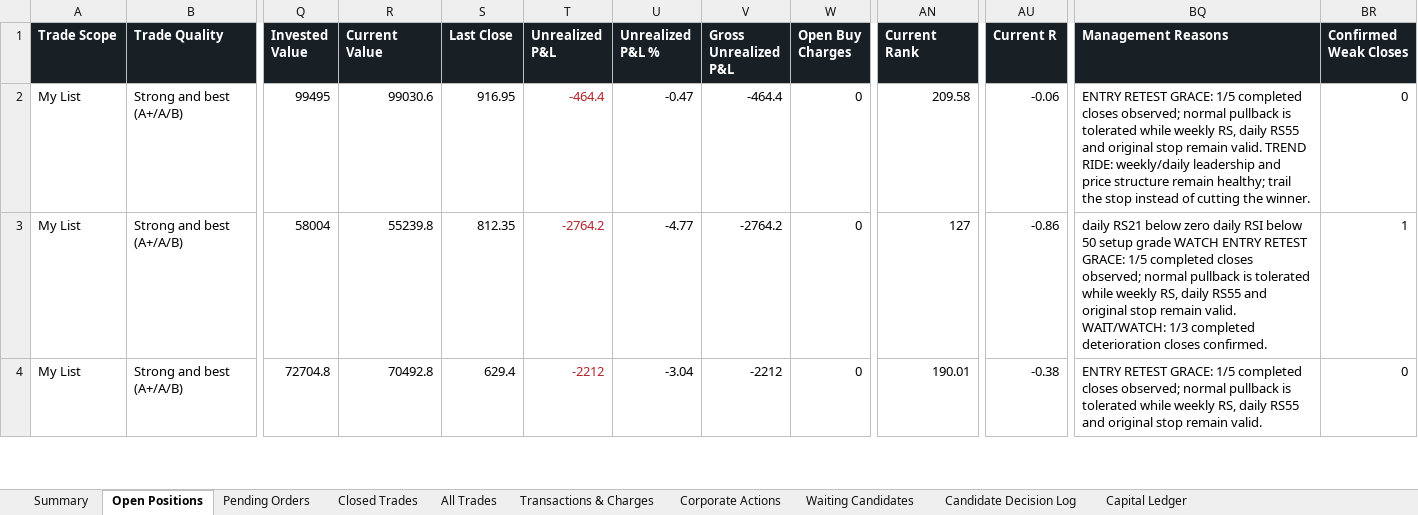
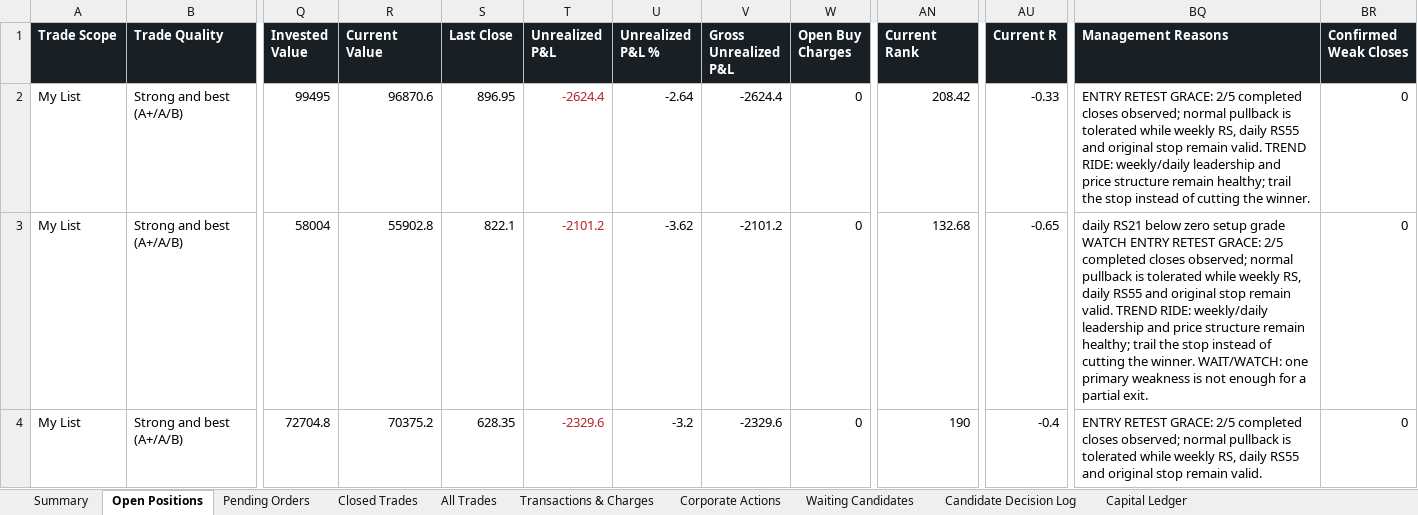
Before and after one commit to smit5927/techno-funda-screener, an Excel workbook: data/techno-funda-trade-sheet.xlsx, sheet Open Positions, drawn as a sheet; only a part is shown, gaps mark what is left out; values as stored, in another font and other column widths than the file's, no borders; the diff covers the shown part only; the diff names each change by its address in the sheet, - before the commit and + after, or states it on an @@ line.

```diff
--- a/data/techno-funda-trade-sheet.xlsx (sheet Open Positions)
+++ b/data/techno-funda-trade-sheet.xlsx (sheet Open Positions)
-R2 (Current Value): 99030.6
+R2 (Current Value): 96870.6
-S2 (Last Close): 916.95
+S2 (Last Close): 896.95
-T2 (Unrealized P&L): -464.4
+T2 (Unrealized P&L): -2624.4
-U2 (Unrealized P&L %): -0.47
+U2 (Unrealized P&L %): -2.64
-V2 (Gross Unrealized P&L): -464.4
+V2 (Gross Unrealized P&L): -2624.4
-AN2 (Current Rank): 209.58
+AN2 (Current Rank): 208.42
-AU2 (Current R): -0.06
+AU2 (Current R): -0.33
-BQ2 (Management Reasons): …RETEST GRACE: 1/5 completed closes…
+BQ2 (Management Reasons): …RETEST GRACE: 2/5 completed closes…
-R3 (Current Value): 55239.8
+R3 (Current Value): 55902.8
-S3 (Last Close): 812.35
+S3 (Last Close): 822.1
-T3 (Unrealized P&L): -2764.2
+T3 (Unrealized P&L): -2101.2
-U3 (Unrealized P&L %): -4.77
+U3 (Unrealized P&L %): -3.62
-V3 (Gross Unrealized P&L): -2764.2
+V3 (Gross Unrealized P&L): -2101.2
-AN3 (Current Rank): 127
+AN3 (Current Rank): 132.68
-AU3 (Current R): -0.86
+AU3 (Current R): -0.65
-BQ3 (Management Reasons): …below zero daily RSI below 50 setup grade WATCH ENTRY RETEST GRACE: 1/5 completed closes observed; normal pullback is tolerated while weekly RS, daily RS55 and original stop remain valid. WAIT/WATCH: 1/3 completed deterioration closes confirmed.
+BQ3 (Management Reasons): …below zero setup grade WATCH ENTRY RETEST GRACE: 2/5 completed closes observed; normal pullback is tolerated while weekly RS, daily RS55 and original stop remain valid. TREND RIDE: weekly/daily leadership and price structure remain healthy; trail the stop instead of cutting the winner. WAIT/WATCH: one primary weakness is not enough for a partial exit.
-BR3 (Confirmed Weak Closes): 1
+BR3 (Confirmed Weak Closes): 0
-R4 (Current Value): 70492.8
+R4 (Current Value): 70375.2
-S4 (Last Close): 629.4
+S4 (Last Close): 628.35
-T4 (Unrealized P&L): -2212
+T4 (Unrealized P&L): -2329.6
-U4 (Unrealized P&L %): -3.04
+U4 (Unrealized P&L %): -3.2
-V4 (Gross Unrealized P&L): -2212
+V4 (Gross Unrealized P&L): -2329.6
-AN4 (Current Rank): 190.01
+AN4 (Current Rank): 190
-AU4 (Current R): -0.38
+AU4 (Current R): -0.4
-BQ4 (Management Reasons): …RETEST GRACE: 1/5 completed closes…
+BQ4 (Management Reasons): …RETEST GRACE: 2/5 completed closes…
```
Also changed, not shown: 1 removed row, 96 edited cells and cell formats elsewhere in this sheet, sheet Waiting Candidates, sheet All Trades, sheet Candidate Decision Log, sheet Pending Orders, sheet Transactions & Charges, sheet Summary, 1 more sheet, 4 other files.
